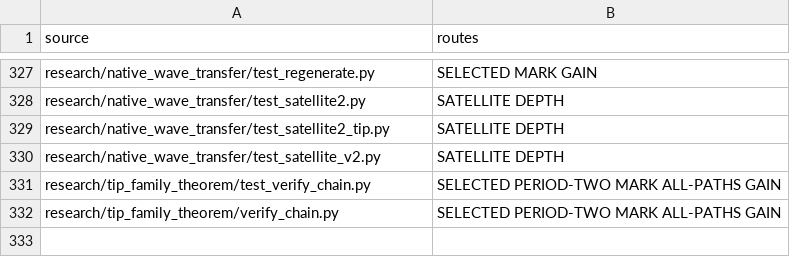
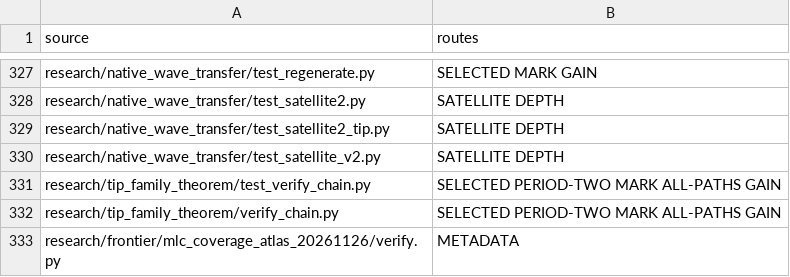
Before and after one commit to dovvnloading/loops-research-archive, a TSV file: formalization/physical_bridge_sources.tsv, drawn as a sheet; only a part is shown, gaps mark what is left out; the diff names each change by its address in the sheet, - before the commit and + after, or states it on an @@ line.

Commit message:
Import source-scoped MLC coverage atlas and finite-grid checker

```diff
--- a/formalization/physical_bridge_sources.tsv
+++ b/formalization/physical_bridge_sources.tsv
+row 333: research/frontier/mlc_coverage_atlas_20261126/verify.py | METADATA
```
Also changed, not shown: 5 other files.
